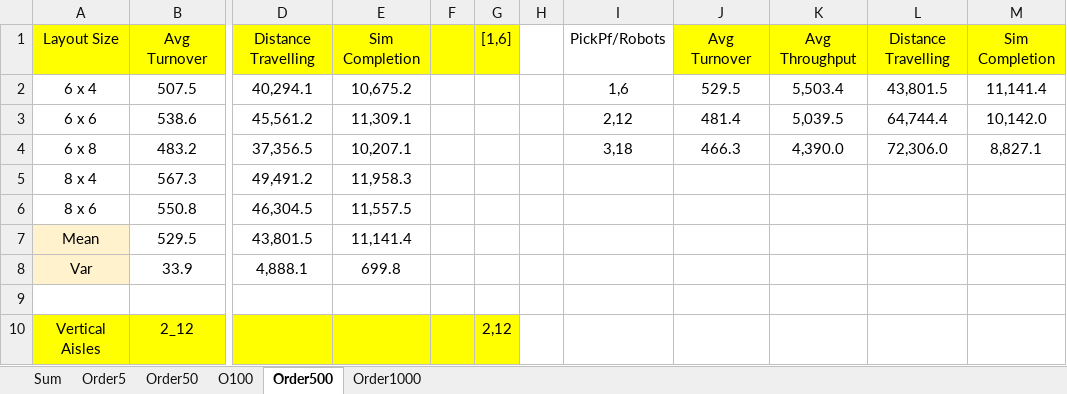
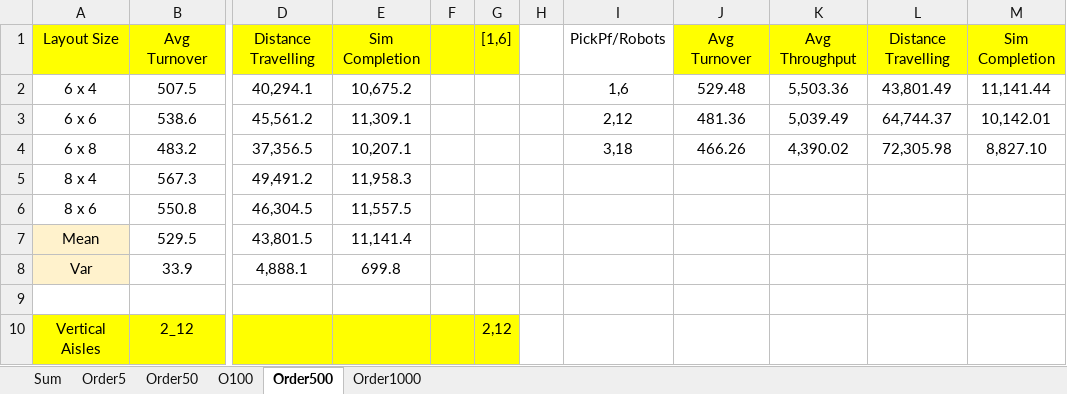
Before and after one commit to dawnduan/RAWSim-O, an Excel workbook: results/190404/fcfs/results/final view/shorestDis.xlsx, sheet Order500, drawn as a sheet; only a part is shown, gaps mark what is left out; values as stored, in another font and other column widths than the file's, no borders; charts and pictures not drawn; the diff names each change by its address in the sheet, - before the commit and + after, or states it on an @@ line.

```diff
--- a/results/190404/fcfs/results/final view/shorestDis.xlsx (sheet Order500)
+++ b/results/190404/fcfs/results/final view/shorestDis.xlsx (sheet Order500)
-J2: 529.5
+J2: 529.48
-K2: 5,503.4
+K2: 5,503.36
-L2: 43,801.5
+L2: 43,801.49
-M2: 11,141.4
+M2: 11,141.44
-J3: 481.4
+J3: 481.36
-K3: 5,039.5
+K3: 5,039.49
-L3: 64,744.4
+L3: 64,744.37
-M3: 10,142.0
+M3: 10,142.01
-J4: 466.3
+J4: 466.26
-K4: 4,390.0
+K4: 4,390.02
-L4: 72,306.0
+L4: 72,305.98
-M4: 8,827.1
+M4: 8,827.10
```
Also changed, not shown: sheet O100, sheet Order50, sheet Order1000, charts or pictures.
